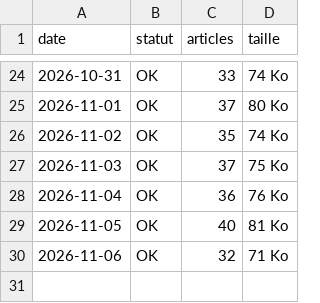
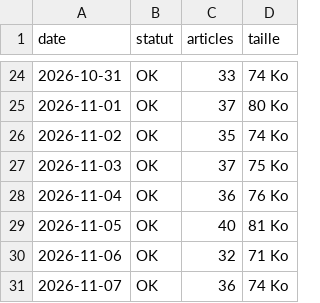
Before and after one commit to unbienfou/Unbienfou, a CSV file: stats.csv, drawn as a sheet; only a part is shown, gaps mark what is left out.

```diff
--- a/stats.csv
+++ b/stats.csv
@@ -30 +30,2 @@ date,statut,articles,taille
 2026-11-06,OK,32,71 Ko
+2026-11-07,OK,36,74 Ko
```
